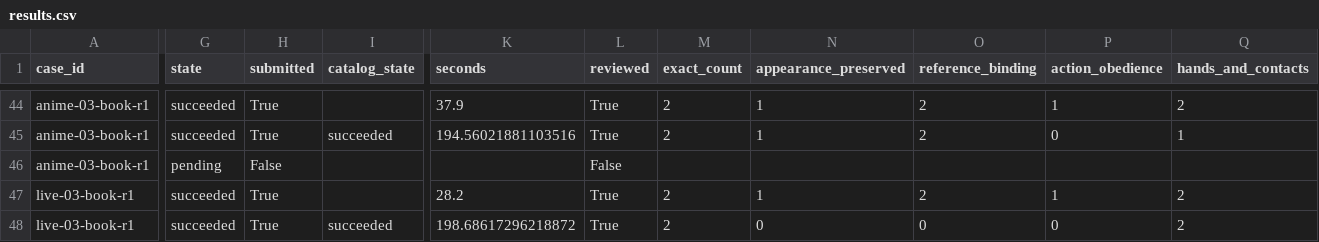
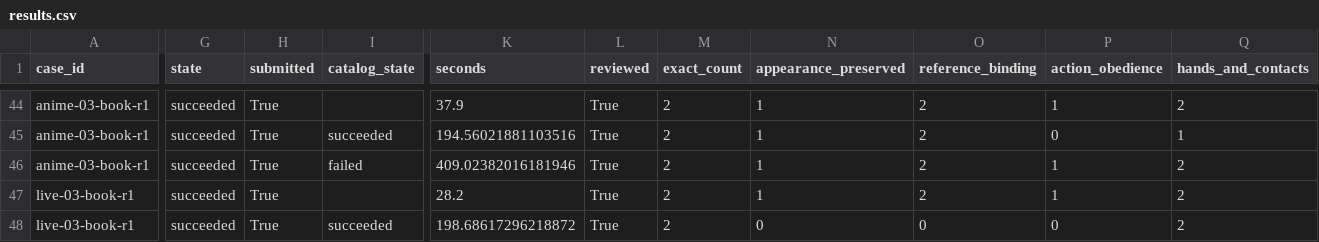
Before and after one commit to Aidenzich/road-to-master, a CSV file: spikes/assets/multichar-reference-20260913/results.csv, drawn as a sheet; only a part is shown, gaps mark what is left out; the diff covers the shown part only; the diff names each change by its address in the sheet, - before the commit and + after, or states it on an @@ line.

```diff
--- a/spikes/assets/multichar-reference-20260913/results.csv
+++ b/spikes/assets/multichar-reference-20260913/results.csv
-G46 (state): pending
+G46 (state): succeeded
-H46 (submitted): False
+H46 (submitted): True
-I46 (catalog_state): (empty)
+I46 (catalog_state): failed
-K46 (seconds): (empty)
+K46 (seconds): 409.02382016181946
-L46 (reviewed): False
+L46 (reviewed): True
-M46 (exact_count): (empty)
+M46 (exact_count): 2
-N46 (appearance_preserved): (empty)
+N46 (appearance_preserved): 1
-O46 (reference_binding): (empty)
+O46 (reference_binding): 2
-P46 (action_obedience): (empty)
+P46 (action_obedience): 1
-Q46 (hands_and_contacts): (empty)
+Q46 (hands_and_contacts): 2
```
Also changed, not shown: 1 edited cell elsewhere in this file, spikes/assets/multichar-reference-20260913/timings.csv, 35 other files.
